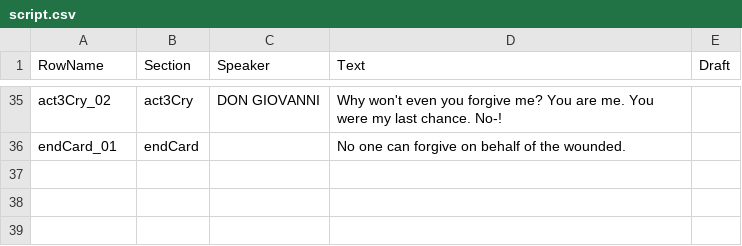
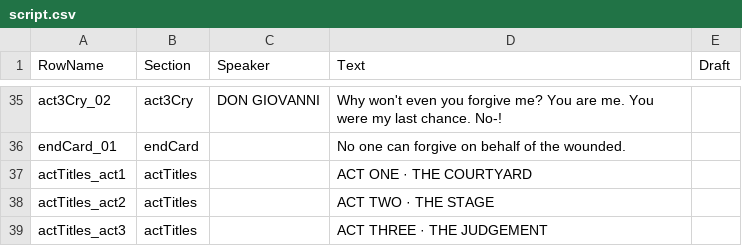
Before and after one commit to kaioneill863532-ux/Don-Giovanni, a CSV file: prototype/data/script.csv, drawn as a sheet; only a part is shown, gaps mark what is left out; the diff names each change by its address in the sheet, - before the commit and + after, or states it on an @@ line.

```diff
--- a/prototype/data/script.csv
+++ b/prototype/data/script.csv
+row 37: actTitles_act1 | actTitles |  | ACT ONE · THE COURTYARD
+row 38: actTitles_act2 | actTitles |  | ACT TWO · THE STAGE
+row 39: actTitles_act3 | actTitles |  | ACT THREE · THE JUDGEMENT
```
Also changed, not shown: 12 other files.
